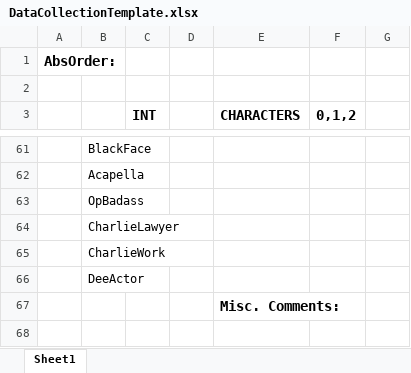
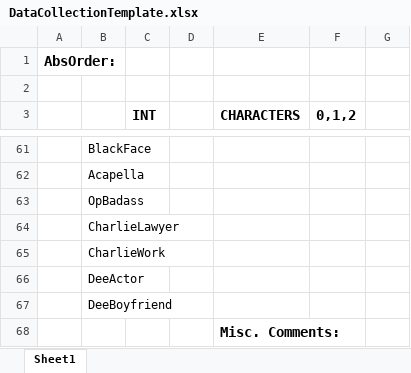
Before and after one commit to ewellinger/AlwaysSunnyDataset, an Excel workbook: Data/DataCollectionTemplate.xlsx, sheet Sheet1, drawn as a sheet; only a part is shown, gaps mark what is left out; values as stored, in another font and other column widths than the file's, no borders; the diff names each change by its address in the sheet, - before the commit and + after, or states it on an @@ line.

Commit message:
Slight changes made to codeBook and DataCollectionTemplate

```diff
--- a/Data/DataCollectionTemplate.xlsx (sheet Sheet1)
+++ b/Data/DataCollectionTemplate.xlsx (sheet Sheet1)
+row 67:  | DeeBoyfriend
```
Also changed, not shown: codeBook.xlsx, 6 other files.
